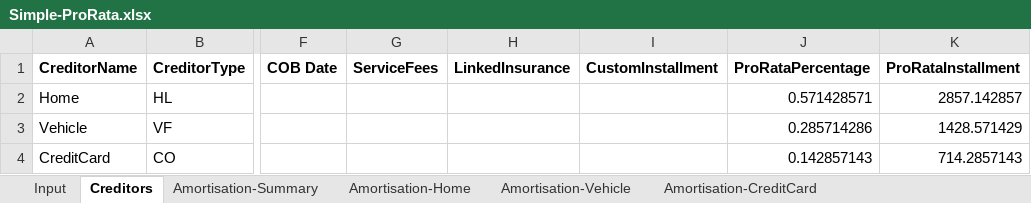
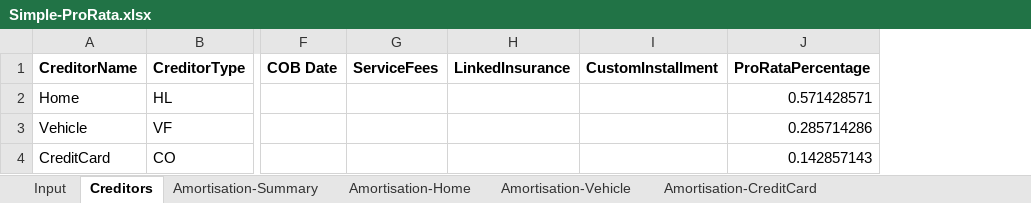
Before and after one commit to MKoval-AP/AmortisationSimulator, an Excel workbook: Core.Tests/Specs/Simple-ProRata.xlsx, sheet Creditors, drawn as a sheet; only a part is shown, gaps mark what is left out; values as stored, in another font and other column widths than the file's, no borders; the diff names each change by its address in the sheet, - before the commit and + after, or states it on an @@ line.

```diff
--- a/Core.Tests/Specs/Simple-ProRata.xlsx (sheet Creditors)
+++ b/Core.Tests/Specs/Simple-ProRata.xlsx (sheet Creditors)
-column K (ProRataInstallment), rows 2-4: 2857.142857 | 1428.571429 | 714.2857143
```
Also changed, not shown: sheet Amortisation-CreditCard, sheet Amortisation-Home, sheet Amortisation-Vehicle, 6 other files.
